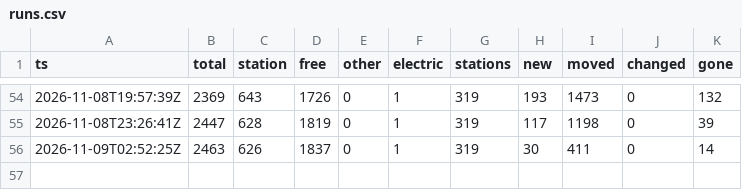
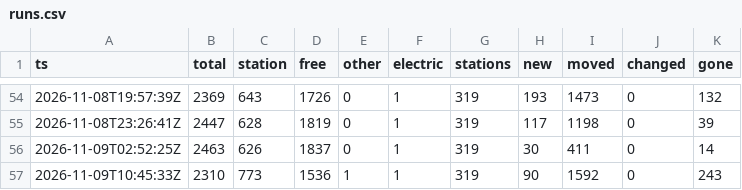
Before and after one commit to eneuberg/kvb-bike-tracker, a CSV file: data/history/runs.csv, drawn as a sheet; only a part is shown, gaps mark what is left out; the diff names each change by its address in the sheet, - before the commit and + after, or states it on an @@ line.

```diff
--- a/data/history/runs.csv
+++ b/data/history/runs.csv
+row 57: 2026-11-09T10:45:33Z | 2310 | 773 | 1536 | 1 | 1 | 319 | 90 | 1592 | 0 | 243
```
Also changed, not shown: 1 other file.
